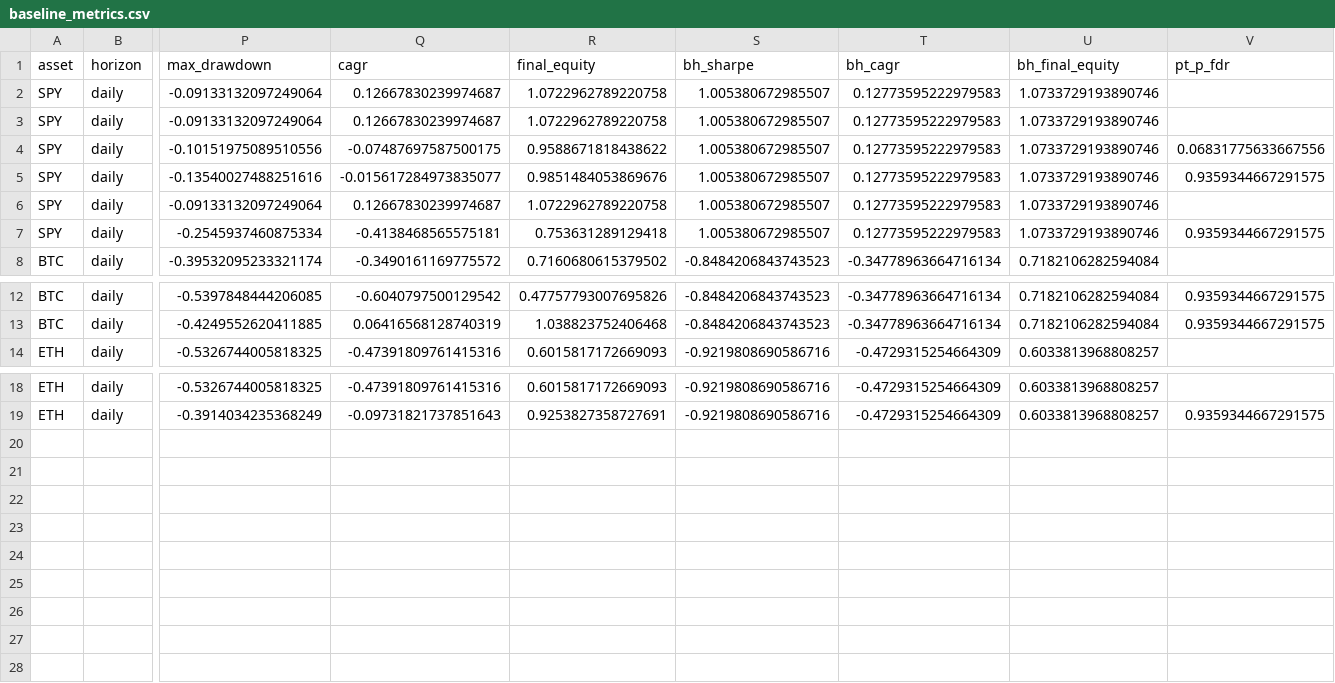
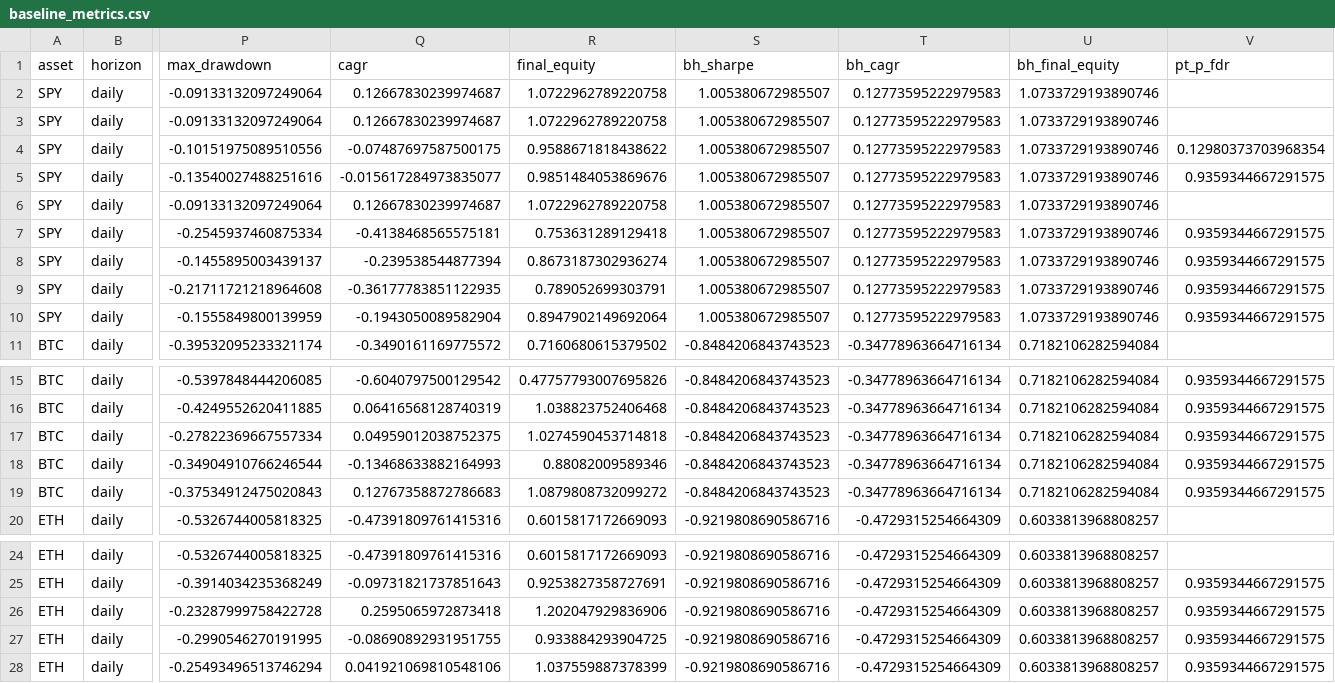
Before and after one commit to JowettC/llm-market-oracle, a CSV file: results/llm_sweep/baseline_metrics.csv, drawn as a sheet; only a part is shown, gaps mark what is left out; rows hold the shown columns only; the diff names each change by its address in the sheet, - before the commit and + after, or states it on an @@ line.

```diff
--- a/results/llm_sweep/baseline_metrics.csv
+++ b/results/llm_sweep/baseline_metrics.csv
-V4 (pt_p_fdr): 0.06831775633667556
+V4 (pt_p_fdr): 0.12980373703968354
+row 8: SPY | daily | -0.1455895003439137 | -0.239538544877394 | 0.8673187302936274 | 1.005380672985507 | 0.12773595222979583 | 1.0733729193890746 | 0.9359344667291575
+row 9: SPY | daily | -0.21711721218964608 | -0.36177783851122935 | 0.789052699303791 | 1.005380672985507 | 0.12773595222979583 | 1.0733729193890746 | 0.9359344667291575
+row 10: SPY | daily | -0.1555849800139959 | -0.1943050089582904 | 0.8947902149692064 | 1.005380672985507 | 0.12773595222979583 | 1.0733729193890746 | 0.9359344667291575
+row 17: BTC | daily | -0.27822369667557334 | 0.04959012038752375 | 1.0274590453714818 | -0.8484206843743523 | -0.34778963664716134 | 0.7182106282594084 | 0.9359344667291575
+row 18: BTC | daily | -0.34904910766246544 | -0.13468633882164993 | 0.88082009589346 | -0.8484206843743523 | -0.34778963664716134 | 0.7182106282594084 | 0.9359344667291575
+row 19: BTC | daily | -0.37534912475020843 | 0.12767358872786683 | 1.0879808732099272 | -0.8484206843743523 | -0.34778963664716134 | 0.7182106282594084 | 0.9359344667291575
+row 26: ETH | daily | -0.23287999758422728 | 0.2595065972873418 | 1.202047929836906 | -0.9219808690586716 | -0.4729315254664309 | 0.6033813968808257 | 0.9359344667291575
+row 27: ETH | daily | -0.2990546270191995 | -0.08690892931951755 | 0.933884293904725 | -0.9219808690586716 | -0.4729315254664309 | 0.6033813968808257 | 0.9359344667291575
+row 28: ETH | daily | -0.25493496513746294 | 0.041921069810548106 | 1.037559887378399 | -0.9219808690586716 | -0.4729315254664309 | 0.6033813968808257 | 0.9359344667291575
```
Also changed, not shown: 5 other files.
